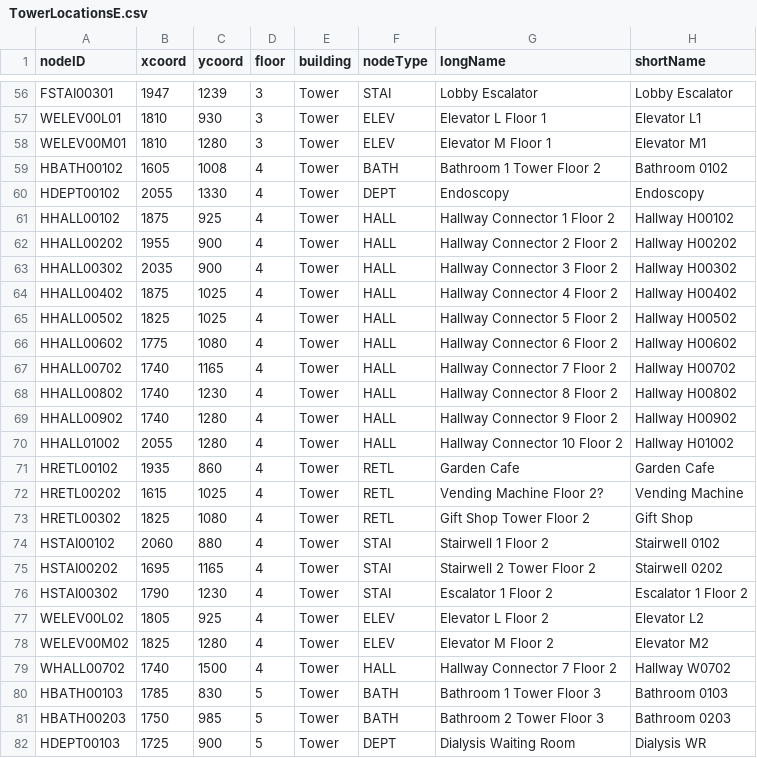
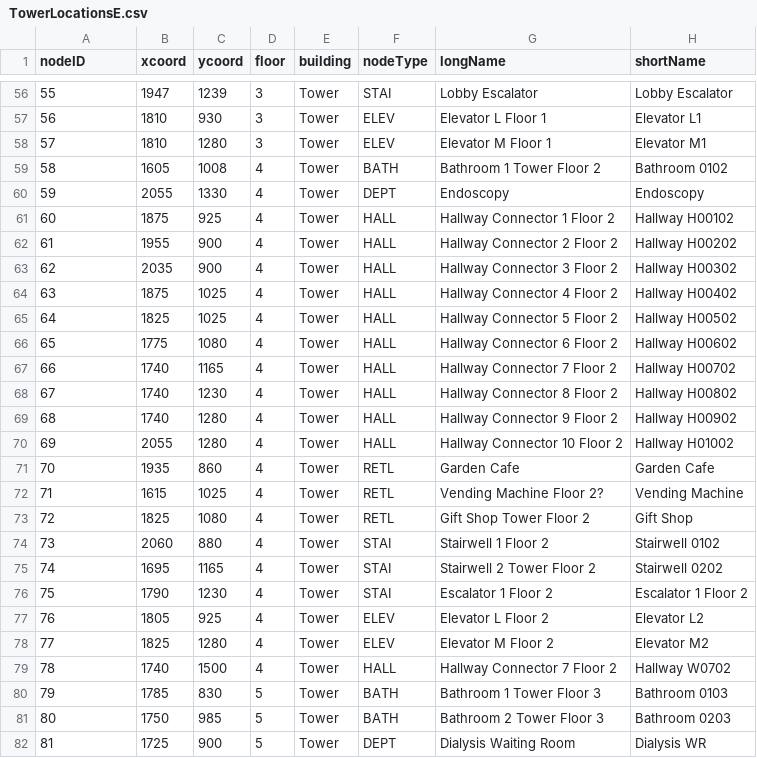
Before and after one commit to CS3733-C22-Team-E/MedicalTracking, a CSV file: MedicalTrackingApp/src/main/resources/edu/wpi/teame/csv/backup/TowerLocationsE.csv, drawn as a sheet; only a part is shown, gaps mark what is left out; the diff covers the shown part only; the diff names each change by its address in the sheet, - before the commit and + after, or states it on an @@ line.

```diff
--- a/MedicalTrackingApp/src/main/resources/edu/wpi/teame/csv/backup/TowerLocationsE.csv
+++ b/MedicalTrackingApp/src/main/resources/edu/wpi/teame/csv/backup/TowerLocationsE.csv
-A56 (nodeID): FSTAI00301
+A56 (nodeID): 55
-A57 (nodeID): WELEV00L01
+A57 (nodeID): 56
-A58 (nodeID): WELEV00M01
+A58 (nodeID): 57
-A59 (nodeID): HBATH00102
+A59 (nodeID): 58
-A60 (nodeID): HDEPT00102
+A60 (nodeID): 59
-A61 (nodeID): HHALL00102
+A61 (nodeID): 60
-A62 (nodeID): HHALL00202
+A62 (nodeID): 61
-A63 (nodeID): HHALL00302
+A63 (nodeID): 62
-A64 (nodeID): HHALL00402
+A64 (nodeID): 63
-A65 (nodeID): HHALL00502
+A65 (nodeID): 64
-A66 (nodeID): HHALL00602
+A66 (nodeID): 65
-A67 (nodeID): HHALL00702
+A67 (nodeID): 66
-A68 (nodeID): HHALL00802
+A68 (nodeID): 67
-A69 (nodeID): HHALL00902
+A69 (nodeID): 68
-A70 (nodeID): HHALL01002
+A70 (nodeID): 69
-A71 (nodeID): HRETL00102
+A71 (nodeID): 70
-A72 (nodeID): HRETL00202
+A72 (nodeID): 71
-A73 (nodeID): HRETL00302
+A73 (nodeID): 72
-A74 (nodeID): HSTAI00102
+A74 (nodeID): 73
-A75 (nodeID): HSTAI00202
+A75 (nodeID): 74
-A76 (nodeID): HSTAI00302
+A76 (nodeID): 75
-A77 (nodeID): WELEV00L02
+A77 (nodeID): 76
-A78 (nodeID): WELEV00M02
+A78 (nodeID): 77
-A79 (nodeID): WHALL00702
+A79 (nodeID): 78
-A80 (nodeID): HBATH00103
+A80 (nodeID): 79
-A81 (nodeID): HBATH00203
+A81 (nodeID): 80
-A82 (nodeID): HDEPT00103
+A82 (nodeID): 81
```
Also changed, not shown: 126 edited cells elsewhere in this file, MedicalTrackingApp/build/resources/main/edu/wpi/teame/csv/backup/EquipmentE.csv, MedicalTrackingApp/build/resources/main/edu/wpi/teame/csv/backup/TowerLocationsE.csv, 45 other files.
